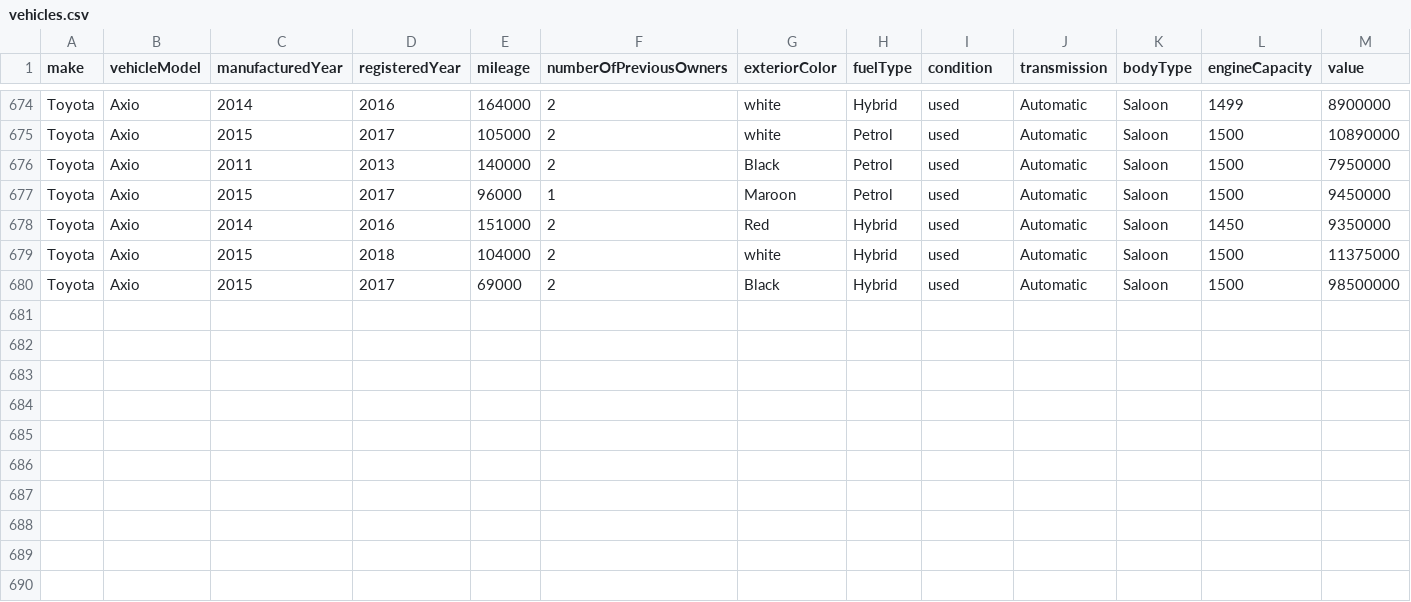
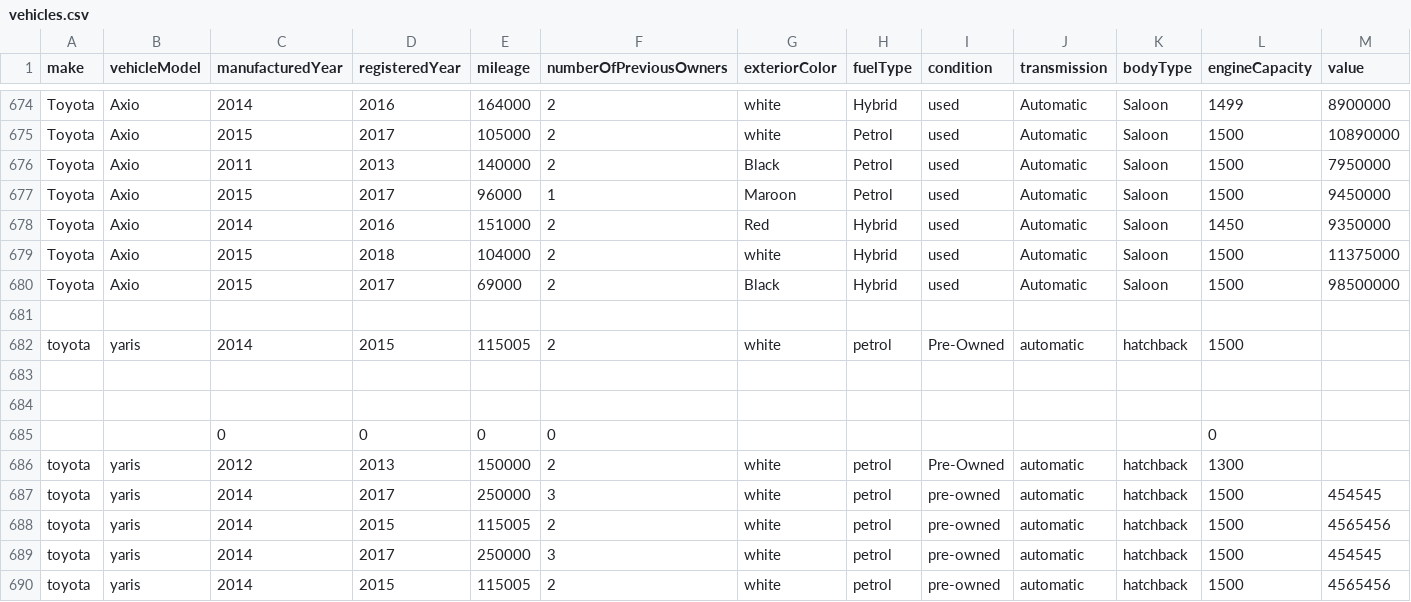
Before and after one commit to dulannadeeja/carcheck-ML-api, a CSV file: src/data/vehicles.csv, drawn as a sheet; only a part is shown, gaps mark what is left out; the diff names each change by its address in the sheet, - before the commit and + after, or states it on an @@ line.

Commit message:
sync data fixed

```diff
--- a/src/data/vehicles.csv
+++ b/src/data/vehicles.csv
+row 681: (empty)
+row 682: toyota | yaris | 2014 | 2015 | 115005 | 2 | white | petrol | Pre-Owned | automatic | hatchback | 1500
+row 683: (empty)
+row 684: (empty)
+row 685:  |  | 0 | 0 | 0 | 0 |  |  |  |  |  | 0
+row 686: toyota | yaris | 2012 | 2013 | 150000 | 2 | white | petrol | Pre-Owned | automatic | hatchback | 1300
+row 687: toyota | yaris | 2014 | 2017 | 250000 | 3 | white | petrol | pre-owned | automatic | hatchback | 1500 | 454545
+row 688: toyota | yaris | 2014 | 2015 | 115005 | 2 | white | petrol | pre-owned | automatic | hatchback | 1500 | 4565456
+row 689: toyota | yaris | 2014 | 2017 | 250000 | 3 | white | petrol | pre-owned | automatic | hatchback | 1500 | 454545
+row 690: toyota | yaris | 2014 | 2015 | 115005 | 2 | white | petrol | pre-owned | automatic | hatchback | 1500 | 4565456
```
Also changed, not shown: 3 other files.
